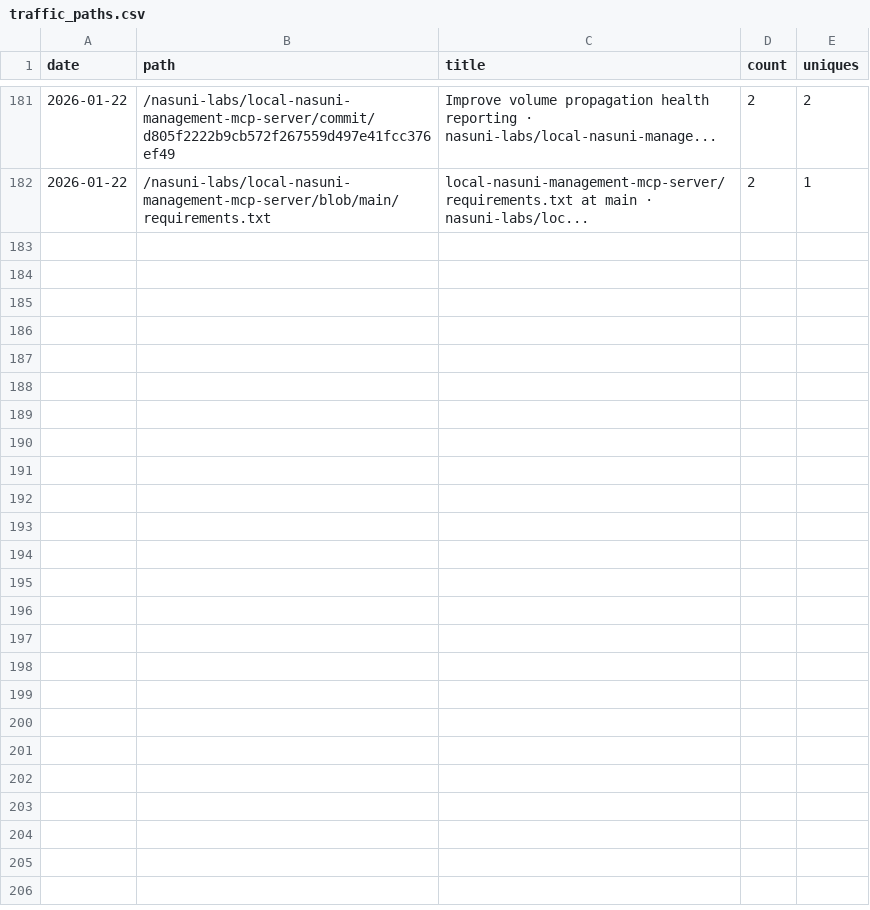
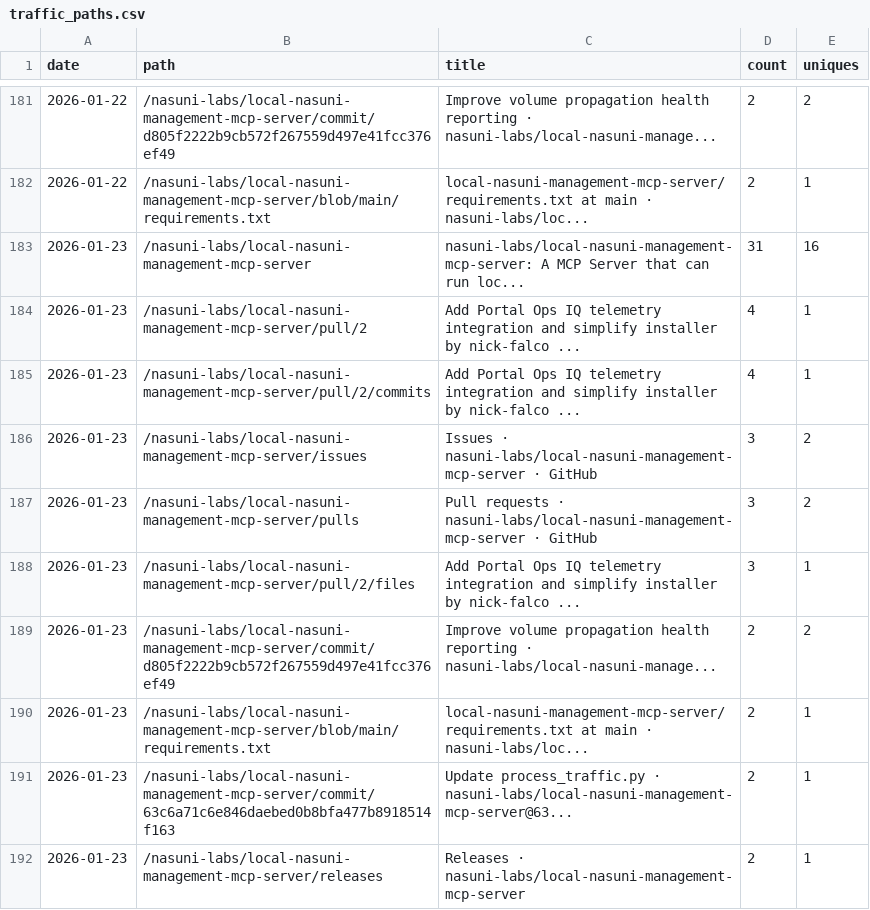
Before and after one commit to nasuni-labs/local-nasuni-management-mcp-server, a CSV file: data/traffic_paths.csv, drawn as a sheet; only a part is shown, gaps mark what is left out; the diff names each change by its address in the sheet, - before the commit and + after, or states it on an @@ line.

```diff
--- a/data/traffic_paths.csv
+++ b/data/traffic_paths.csv
+row 183: 2026-01-23 | /nasuni-labs/local-nasuni-management-mcp-server | nasuni-labs/local-nasuni-management-mcp-server: A MCP Server that can run loc... | 31 | 16
+row 184: 2026-01-23 | /nasuni-labs/local-nasuni-management-mcp-server/pull/2 | Add Portal Ops IQ telemetry integration and simplify installer by nick-falco ... | 4 | 1
+row 185: 2026-01-23 | /nasuni-labs/local-nasuni-management-mcp-server/pull/2/commits | Add Portal Ops IQ telemetry integration and simplify installer by nick-falco ... | 4 | 1
+row 186: 2026-01-23 | /nasuni-labs/local-nasuni-management-mcp-server/issues | Issues · nasuni-labs/local-nasuni-management-mcp-server · GitHub | 3 | 2
+row 187: 2026-01-23 | /nasuni-labs/local-nasuni-management-mcp-server/pulls | Pull requests · nasuni-labs/local-nasuni-management-mcp-server · GitHub | 3 | 2
+row 188: 2026-01-23 | /nasuni-labs/local-nasuni-management-mcp-server/pull/2/files | Add Portal Ops IQ telemetry integration and simplify installer by nick-falco ... | 3 | 1
+row 189: 2026-01-23 | /nasuni-labs/local-nasuni-management-mcp-server/commit/d805f2222b9cb572f267559d497e41fcc376ef49 | Improve volume propagation health reporting · nasuni-labs/local-nasuni-manage... | 2 | 2
+row 190: 2026-01-23 | /nasuni-labs/local-nasuni-management-mcp-server/blob/main/requirements.txt | local-nasuni-management-mcp-server/requirements.txt at main · nasuni-labs/loc... | 2 | 1
+row 191: 2026-01-23 | /nasuni-labs/local-nasuni-management-mcp-server/commit/63c6a71c6e846daebed0b8bfa477b8918514f163 | Update process_traffic.py · nasuni-labs/local-nasuni-management-mcp-server@63... | 2 | 1
+row 192: 2026-01-23 | /nasuni-labs/local-nasuni-management-mcp-server/releases | Releases · nasuni-labs/local-nasuni-management-mcp-server | 2 | 1
```
Also changed, not shown: data/traffic_clones.csv, data/traffic_referrers.csv, 1 other file.
